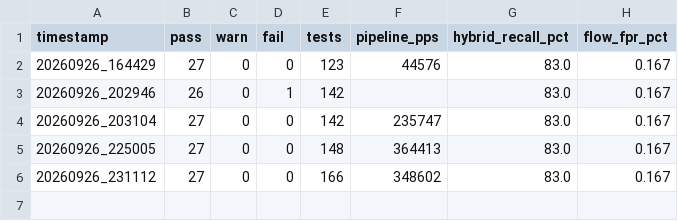
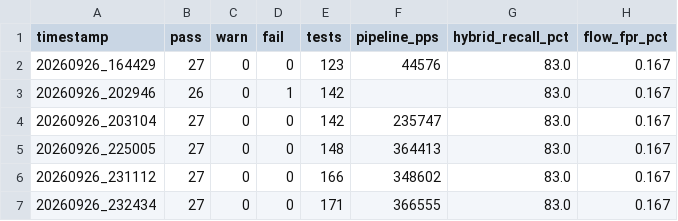
Before and after one commit to SARDHAK-CYBER/SIH26145-SIH2026, a CSV file: docs/reports/history.csv, drawn as a sheet.

Commit message:
PRIORITIES: third-pass closures; refresh reports

```diff
--- a/docs/reports/history.csv
+++ b/docs/reports/history.csv
@@ -6 +6,2 @@ timestamp,pass,warn,fail,tests,pipeline_pps,hybrid_recall_pct,flow_fpr_pct
 20260926_231112,27,0,0,166,348602,83.0,0.167
+20260926_232434,27,0,0,171,366555,83.0,0.167
```
Also changed, not shown: 4 other files.
